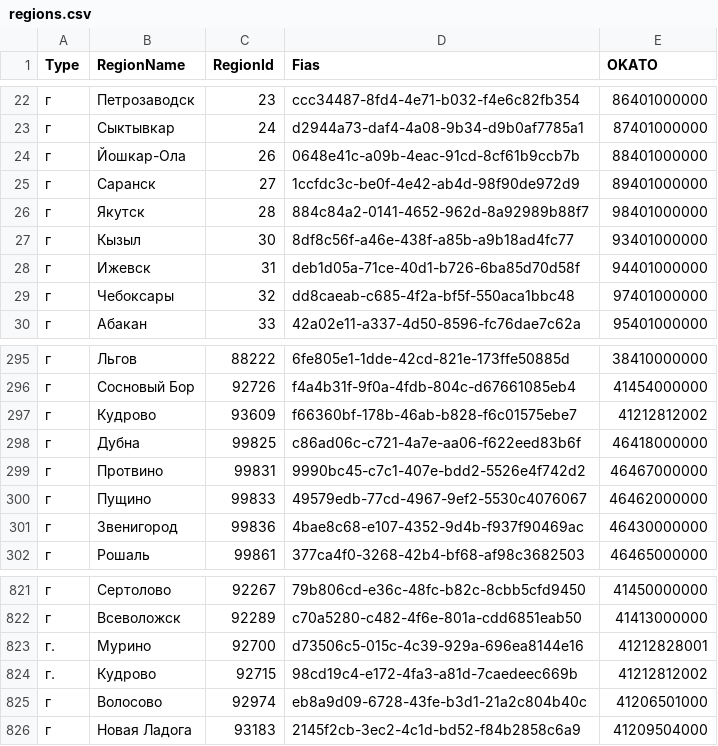
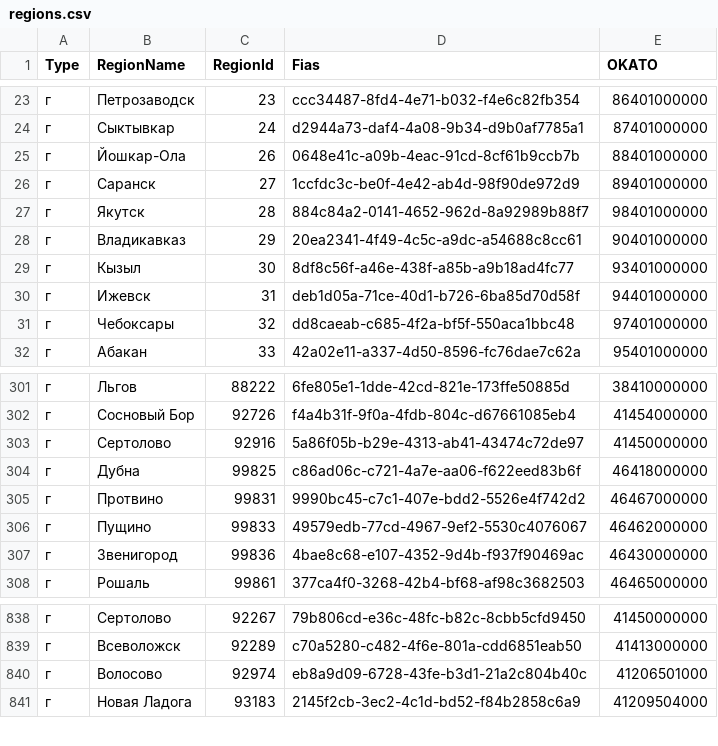
Before and after one commit to market-homecredit/marketplace-docs, a CSV file: regions.csv, drawn as a sheet; only a part is shown, gaps mark what is left out; the diff covers the shown part only.

```diff
--- a/regions.csv
+++ b/regions.csv
@@ -26,2 +27,3 @@ Type,RegionName,RegionId,Fias,OKATO
 г,Якутск,28,884c84a2-0141-4652-962d-8a92989b88f7,98401000000
+г,Владикавказ,29,20ea2341-4f49-4c5c-a9dc-a54688c8cc61,90401000000
 г,Кызыл,30,8df8c56f-a46e-438f-a85b-a9b18ad4fc77,93401000000
@@ -296,3 +302,3 @@ Type,RegionName,RegionId,Fias,OKATO
 г,Сосновый Бор,92726,f4a4b31f-9f0a-4fdb-804c-d67661085eb4,41454000000
-г,Кудрово,93609,f66360bf-178b-46ab-b828-f6c01575ebe7,41212812002
+г,Сертолово,92916,5a86f05b-b29e-4313-ab41-43474c72de97,41450000000
 г,Дубна,99825,c86ad06c-c721-4a7e-aa06-f622eed83b6f,46418000000
@@ -822,4 +839,2 @@ Type,RegionName,RegionId,Fias,OKATO
 г,Всеволожск,92289,c70a5280-c482-4f6e-801a-cdd6851eab50,41413000000
-г.,Мурино,92700,d73506c5-015c-4c39-929a-696ea8144e16,41212828001
-г.,Кудрово,92715,98cd19c4-e172-4fa3-a81d-7caedeec669b,41212812002
 г,Волосово,92974,eb8a9d09-6728-43fe-b3d1-21a2c804b40c,41206501000
```
Also changed, not shown: 17 added rows and 1 removed row elsewhere in this file, 14 other files.
